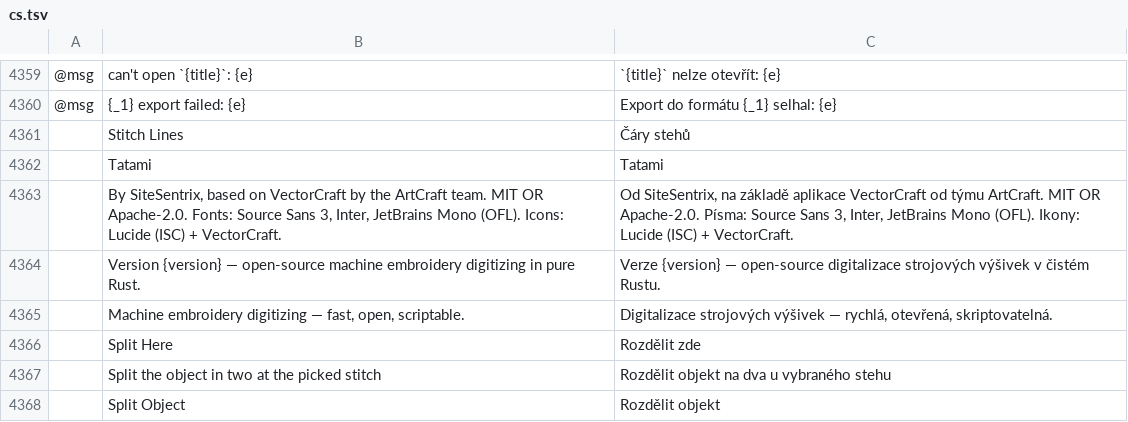
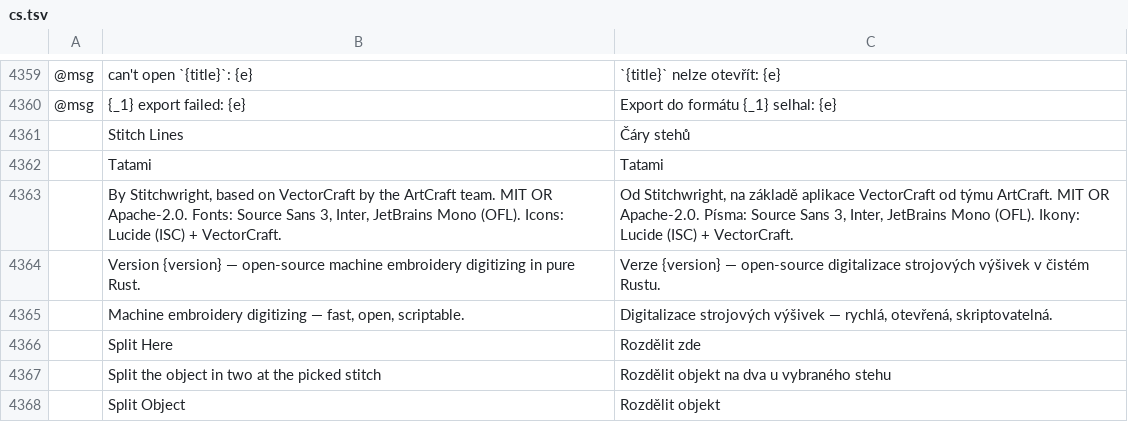
Before and after one commit to SiteSentrix/StitchFoundry, a TSV file: crates/ui-egui/src/i18n/cs.tsv, drawn as a sheet; only a part is shown, gaps mark what is left out; the diff names each change by its address in the sheet, - before the commit and + after, or states it on an @@ line.

```diff
--- a/crates/ui-egui/src/i18n/cs.tsv
+++ b/crates/ui-egui/src/i18n/cs.tsv
-B4363: By SiteSentrix, based on…
+B4363: By Stitchwright, based on…
-C4363: Od SiteSentrix, na základě…
+C4363: Od Stitchwright, na základě…
```
Also changed, not shown: crates/ui-egui/src/i18n/de.tsv, crates/ui-egui/src/i18n/es.tsv, 50 other files.
